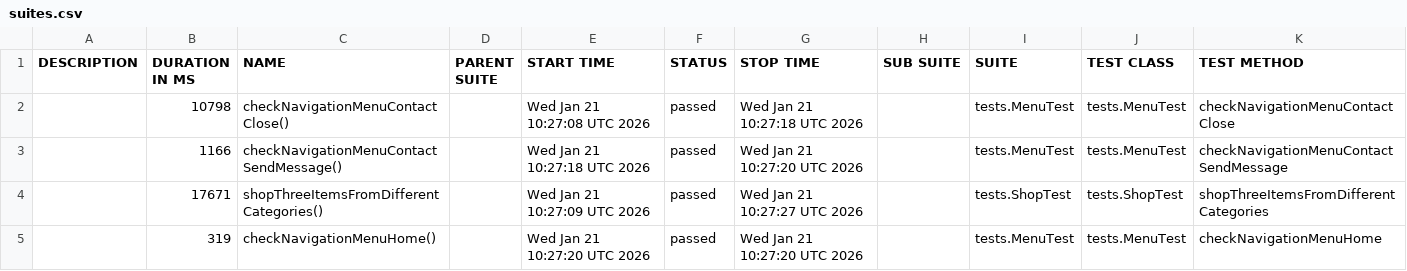
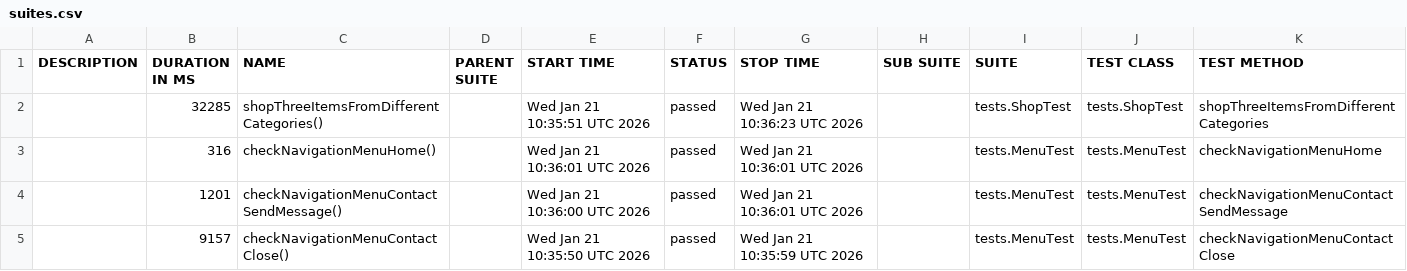
Before and after one commit to knackiuz/Tests_demoblaze.com, a CSV file: data/suites.csv, drawn as a sheet.

```diff
--- a/data/suites.csv
+++ b/data/suites.csv
@@ -1,5 +1,5 @@
 "DESCRIPTION","DURATION IN MS","NAME","PARENT SUITE","START TIME","STATUS","STOP TIME","SUB SUITE","SUITE","TEST CLASS","TEST METHOD"
-"","10798","checkNavigationMenuContactClose()","","Wed Jan 21 10:27:08 UTC 2026","passed","Wed Jan 21 10:27:18 UTC 2026","","tests.MenuTest","tests.MenuTest","checkNavigationMenuContactClose"
-"","1166","checkNavigationMenuContactSendMessage()","","Wed Jan 21 10:27:18 UTC 2026","passed","Wed Jan 21 10:27:20 UTC 2026","","tests.MenuTest","tests.MenuTest","checkNavigationMenuContactSendMessage"
-"","17671","shopThreeItemsFromDifferentCategories()","","Wed Jan 21 10:27:09 UTC 2026","passed","Wed Jan 21 10:27:27 UTC 2026","","tests.ShopTest","tests.ShopTest","shopThreeItemsFromDifferentCategories"
-"","319","checkNavigationMenuHome()","","Wed Jan 21 10:27:20 UTC 2026","passed","Wed Jan 21 10:27:20 UTC 2026","","tests.MenuTest","tests.MenuTest","checkNavigationMenuHome"
+"","32285","shopThreeItemsFromDifferentCategories()","","Wed Jan 21 10:35:51 UTC 2026","passed","Wed Jan 21 10:36:23 UTC 2026","","tests.ShopTest","tests.ShopTest","shopThreeItemsFromDifferentCategories"
+"","316","checkNavigationMenuHome()","","Wed Jan 21 10:36:01 UTC 2026","passed","Wed Jan 21 10:36:01 UTC 2026","","tests.MenuTest","tests.MenuTest","checkNavigationMenuHome"
+"","1201","checkNavigationMenuContactSendMessage()","","Wed Jan 21 10:36:00 UTC 2026","passed","Wed Jan 21 10:36:01 UTC 2026","","tests.MenuTest","tests.MenuTest","checkNavigationMenuContactSendMessage"
+"","9157","checkNavigationMenuContactClose()","","Wed Jan 21 10:35:50 UTC 2026","passed","Wed Jan 21 10:35:59 UTC 2026","","tests.MenuTest","tests.MenuTest","checkNavigationMenuContactClose"
```
Also changed, not shown: 22 other files.
